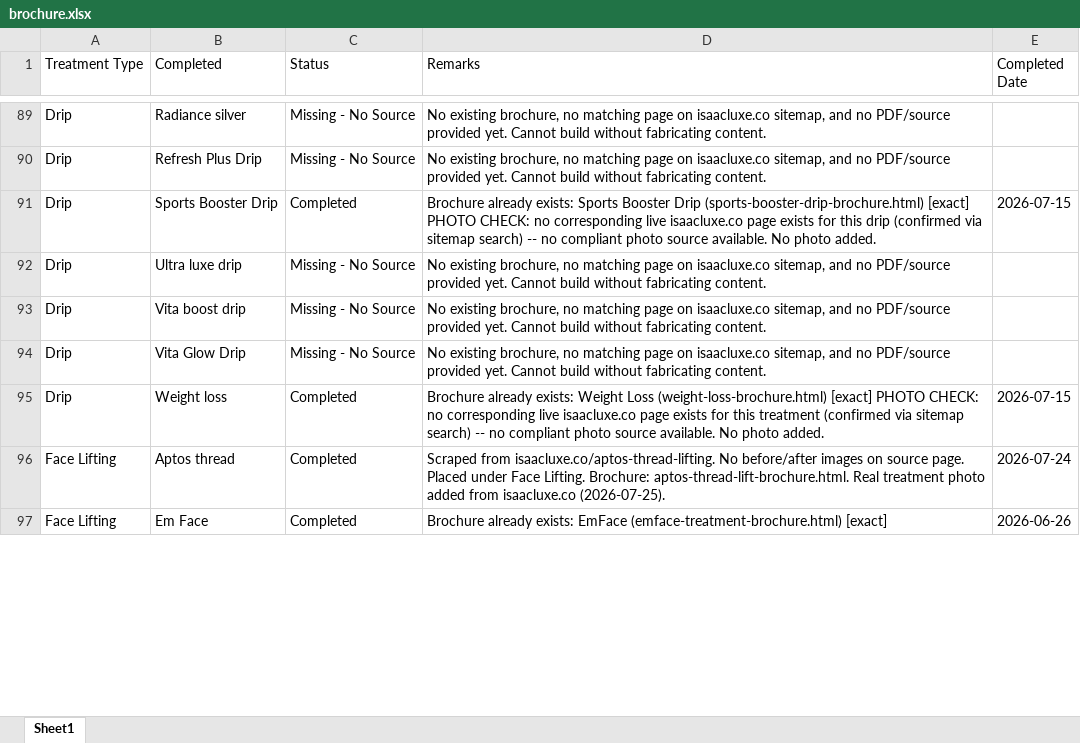
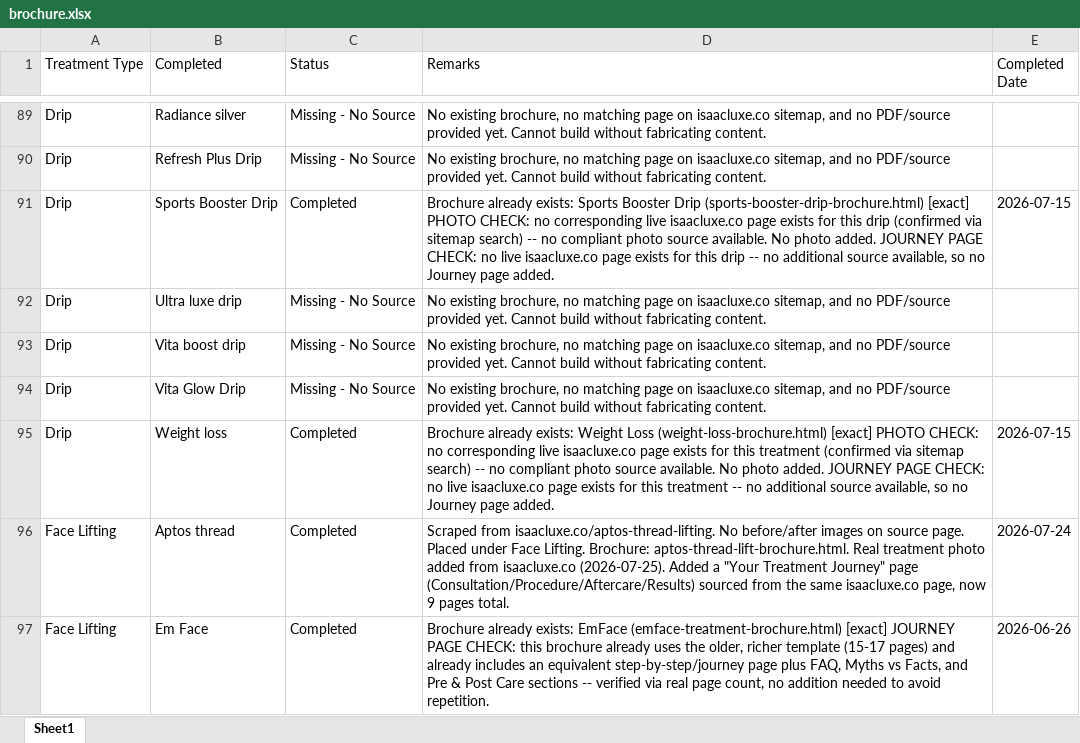
Before and after one commit to adityabhat-max/company-brochure, an Excel workbook: brochure.xlsx, sheet Sheet1, drawn as a sheet; only a part is shown, gaps mark what is left out; values as stored, in another font and other column widths than the file's, no borders; the diff covers the shown part only; the diff names each change by its address in the sheet, - before the commit and + after, or states it on an @@ line.

```diff
--- a/brochure.xlsx (sheet Sheet1)
+++ b/brochure.xlsx (sheet Sheet1)
-D91 (Remarks): …photo added.
+D91 (Remarks): …photo added. JOURNEY PAGE CHECK: no live isaacluxe.co page exists for this drip -- no additional source available, so no Journey page added.
-D95 (Remarks): …photo added.
+D95 (Remarks): …photo added. JOURNEY PAGE CHECK: no live isaacluxe.co page exists for this treatment -- no additional source available, so no Journey page added.
-D96 (Remarks): …isaacluxe.co (2026-07-25).
+D96 (Remarks): …isaacluxe.co (2026-07-25). Added a "Your Treatment Journey" page (Consultation/Procedure/Aftercare/Results) sourced from the same isaacluxe.co page, now 9 pages total.
-D97 (Remarks): …(emface-treatment-brochure.html) [exact]
+D97 (Remarks): …(emface-treatment-brochure.html) [exact] JOURNEY PAGE CHECK: this brochure already uses the older, richer template (15-17 pages) and already includes an equivalent step-by-step/journey page plus FAQ, Myths vs Facts, and Pre & Post Care sections -- verified via real page count, no addition needed to avoid repetition.
```
Also changed, not shown: 134 edited cells elsewhere in this sheet.
